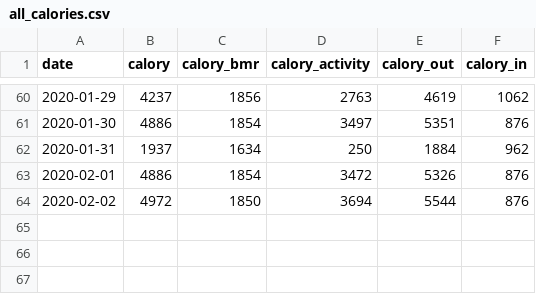
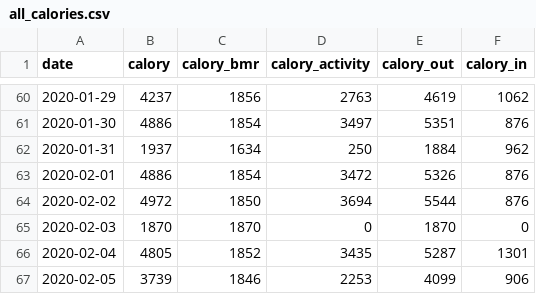
Before and after one commit to tsu-nera/yaseru, a CSV file: data/all_calories.csv, drawn as a sheet; only a part is shown, gaps mark what is left out; the diff names each change by its address in the sheet, - before the commit and + after, or states it on an @@ line.

```diff
--- a/data/all_calories.csv
+++ b/data/all_calories.csv
+row 65: 2020-02-03 | 1870 | 1870 | 0 | 1870 | 0
+row 66: 2020-02-04 | 4805 | 1852 | 3435 | 5287 | 1301
+row 67: 2020-02-05 | 3739 | 1846 | 2253 | 4099 | 906
```
Also changed, not shown: data/all_weights.csv, 1 other file.
